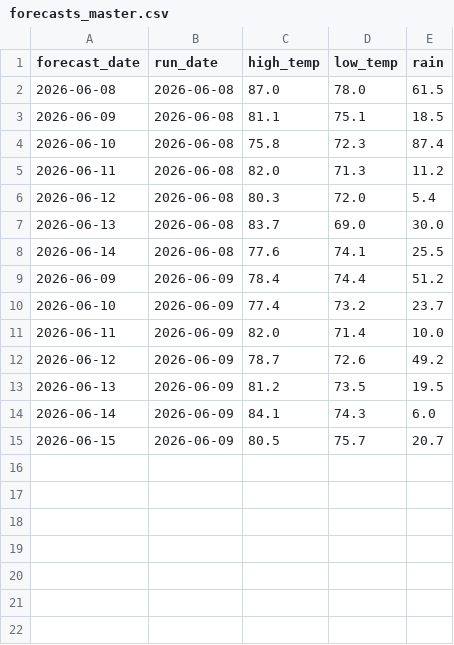
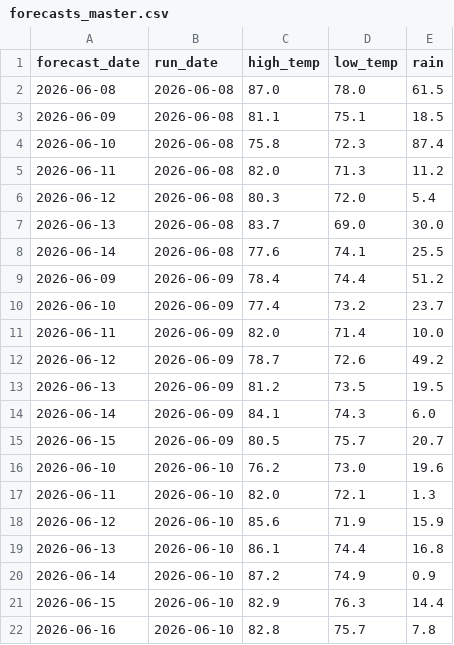
Before and after one commit to alexanderjefferson/taiwan-weather-tracker, a CSV file: data/forecasts/forecasts_master.csv, drawn as a sheet.

Commit message:
daily forecast update

```diff
--- a/data/forecasts/forecasts_master.csv
+++ b/data/forecasts/forecasts_master.csv
@@ -15 +15,8 @@ forecast_date,run_date,high_temp,low_temp,rain
 2026-06-15,2026-06-09,80.5,75.7,20.7
+2026-06-10,2026-06-10,76.2,73.0,19.6
+2026-06-11,2026-06-10,82.0,72.1,1.3
+2026-06-12,2026-06-10,85.6,71.9,15.9
+2026-06-13,2026-06-10,86.1,74.4,16.8
+2026-06-14,2026-06-10,87.2,74.9,0.9
+2026-06-15,2026-06-10,82.9,76.3,14.4
+2026-06-16,2026-06-10,82.8,75.7,7.8
```
Also changed, not shown: 1 other file.
